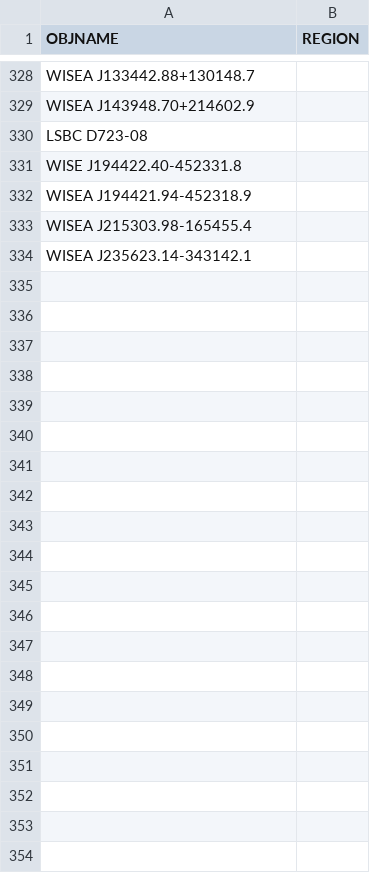
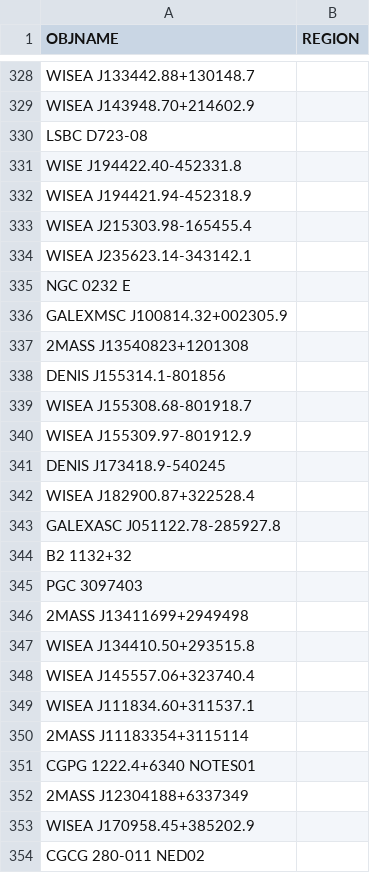
Before and after one commit to moustakas/SGA, a CSV file: py/SGA/data/SGA2025/overlays/v1.2/drops.csv, drawn as a sheet; only a part is shown, gaps mark what is left out.

```diff
--- a/py/SGA/data/SGA2025/overlays/v1.2/drops.csv
+++ b/py/SGA/data/SGA2025/overlays/v1.2/drops.csv
@@ -334 +334,21 @@ WISEA J215303.98-165455.4,
 WISEA J235623.14-343142.1,
+NGC 0232 E,
+GALEXMSC J100814.32+002305.9,
+2MASS J13540823+1201308,
+DENIS J155314.1-801856,
+WISEA J155308.68-801918.7,
+WISEA J155309.97-801912.9,
+DENIS J173418.9-540245,
+WISEA J182900.87+322528.4,
+GALEXASC J051122.78-285927.8,
+B2 1132+32,
+PGC 3097403,
+2MASS J13411699+2949498,
+WISEA J134410.50+293515.8,
+WISEA J145557.06+323740.4,
+WISEA J111834.60+311537.1,
+2MASS J11183354+3115114,
+CGPG 1222.4+6340 NOTES01,
+2MASS J12304188+6337349,
+WISEA J170958.45+385202.9,
+CGCG 280-011 NED02,
```
Also changed, not shown: py/SGA/data/SGA2025/overlays/v1.2/updates.csv, 2 other files.
